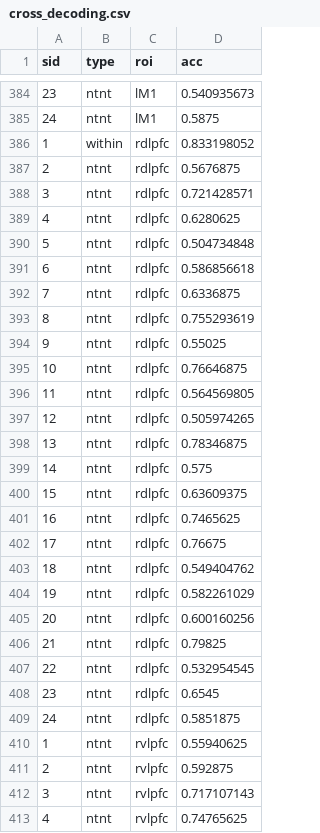
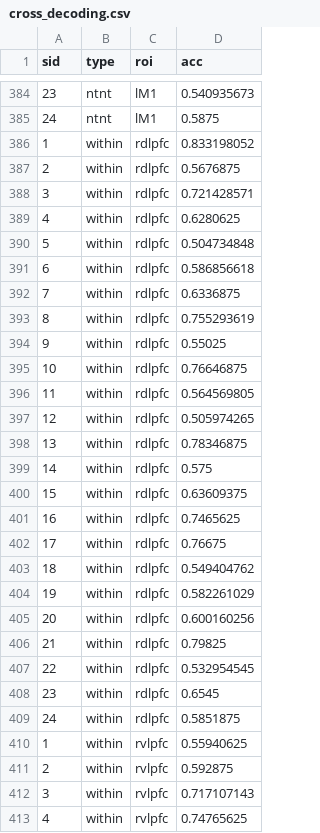
Before and after one commit to dcdace/Domain-general, a CSV file: data/cross_decoding.csv, drawn as a sheet; only a part is shown, gaps mark what is left out; the diff covers the shown part only.

Commit message:
Add files via upload

```diff
--- a/data/cross_decoding.csv
+++ b/data/cross_decoding.csv
@@ -386,28 +386,28 @@ sid,type,roi,acc
 1,within,rdlpfc,0.833198052
-2,ntnt,rdlpfc,0.5676875
-3,ntnt,rdlpfc,0.721428571
-4,ntnt,rdlpfc,0.6280625
-5,ntnt,rdlpfc,0.504734848
-6,ntnt,rdlpfc,0.586856618
-7,ntnt,rdlpfc,0.6336875
-8,ntnt,rdlpfc,0.755293619
-9,ntnt,rdlpfc,0.55025
-10,ntnt,rdlpfc,0.76646875
-11,ntnt,rdlpfc,0.564569805
-12,ntnt,rdlpfc,0.505974265
-13,ntnt,rdlpfc,0.78346875
-14,ntnt,rdlpfc,0.575
-15,ntnt,rdlpfc,0.63609375
-16,ntnt,rdlpfc,0.7465625
-17,ntnt,rdlpfc,0.76675
-18,ntnt,rdlpfc,0.549404762
-19,ntnt,rdlpfc,0.582261029
-20,ntnt,rdlpfc,0.600160256
-21,ntnt,rdlpfc,0.79825
-22,ntnt,rdlpfc,0.532954545
-23,ntnt,rdlpfc,0.6545
-24,ntnt,rdlpfc,0.5851875
-1,ntnt,rvlpfc,0.55940625
-2,ntnt,rvlpfc,0.592875
-3,ntnt,rvlpfc,0.717107143
-4,ntnt,rvlpfc,0.74765625
+2,within,rdlpfc,0.5676875
+3,within,rdlpfc,0.721428571
+4,within,rdlpfc,0.6280625
+5,within,rdlpfc,0.504734848
+6,within,rdlpfc,0.586856618
+7,within,rdlpfc,0.6336875
+8,within,rdlpfc,0.755293619
+9,within,rdlpfc,0.55025
+10,within,rdlpfc,0.76646875
+11,within,rdlpfc,0.564569805
+12,within,rdlpfc,0.505974265
+13,within,rdlpfc,0.78346875
+14,within,rdlpfc,0.575
+15,within,rdlpfc,0.63609375
+16,within,rdlpfc,0.7465625
+17,within,rdlpfc,0.76675
+18,within,rdlpfc,0.549404762
+19,within,rdlpfc,0.582261029
+20,within,rdlpfc,0.600160256
+21,within,rdlpfc,0.79825
+22,within,rdlpfc,0.532954545
+23,within,rdlpfc,0.6545
+24,within,rdlpfc,0.5851875
+1,within,rvlpfc,0.55940625
+2,within,rvlpfc,0.592875
+3,within,rvlpfc,0.717107143
+4,within,rvlpfc,0.74765625
```
Also changed, not shown: 68 edited cells elsewhere in this file.
